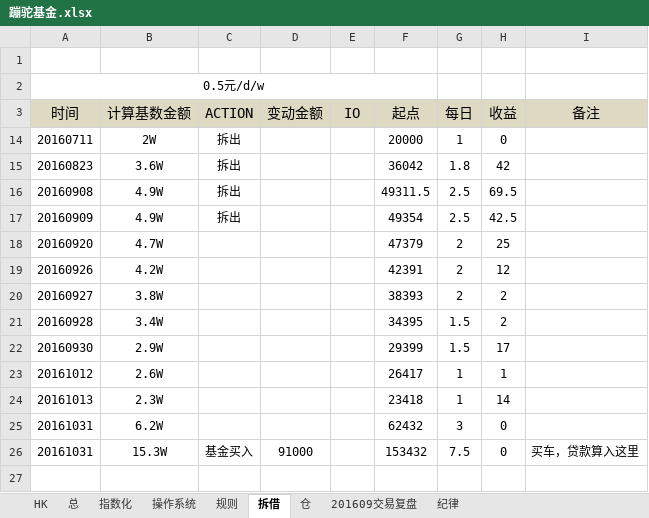
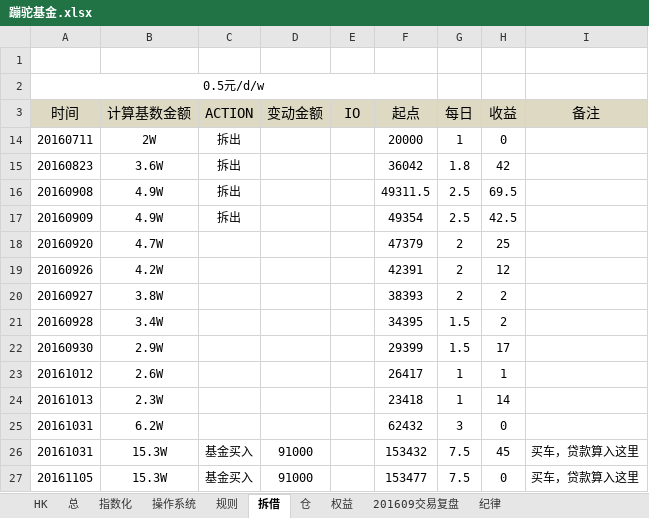
Before and after one commit to randliu/tractionrec, an Excel workbook: 蹦驼基金.xlsx, sheet 拆借, drawn as a sheet; values as stored, in another font and other column widths than the file's, no borders; the diff names each change by its address in the sheet, - before the commit and + after, or states it on an @@ line.

```diff
--- a/蹦驼基金.xlsx (sheet 拆借)
+++ b/蹦驼基金.xlsx (sheet 拆借)
+sheet tab: 权益
-H26 (收益): 0
+H26 (收益): 45
+row 27: 20161105 | 15.3W | 基金买入 | 91000 |  | 153477 | 7.5 | 0 | 买车，贷款算入这里
```
Also changed, not shown: sheet 仓, 加米基金.xlsx.
